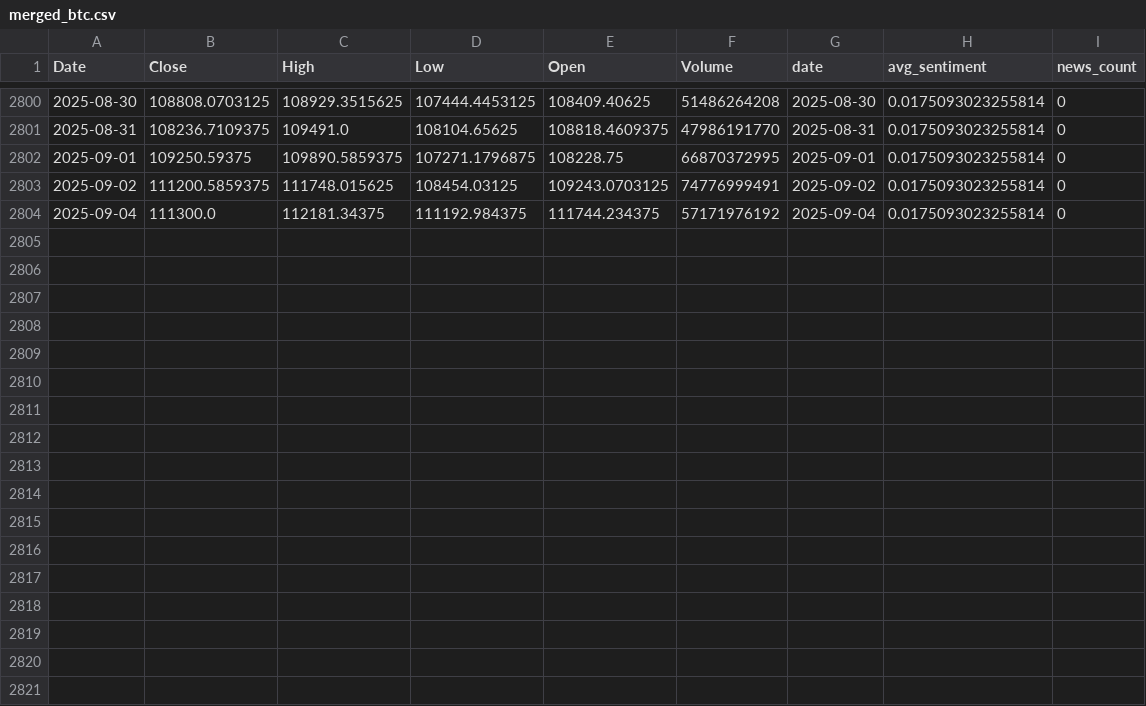
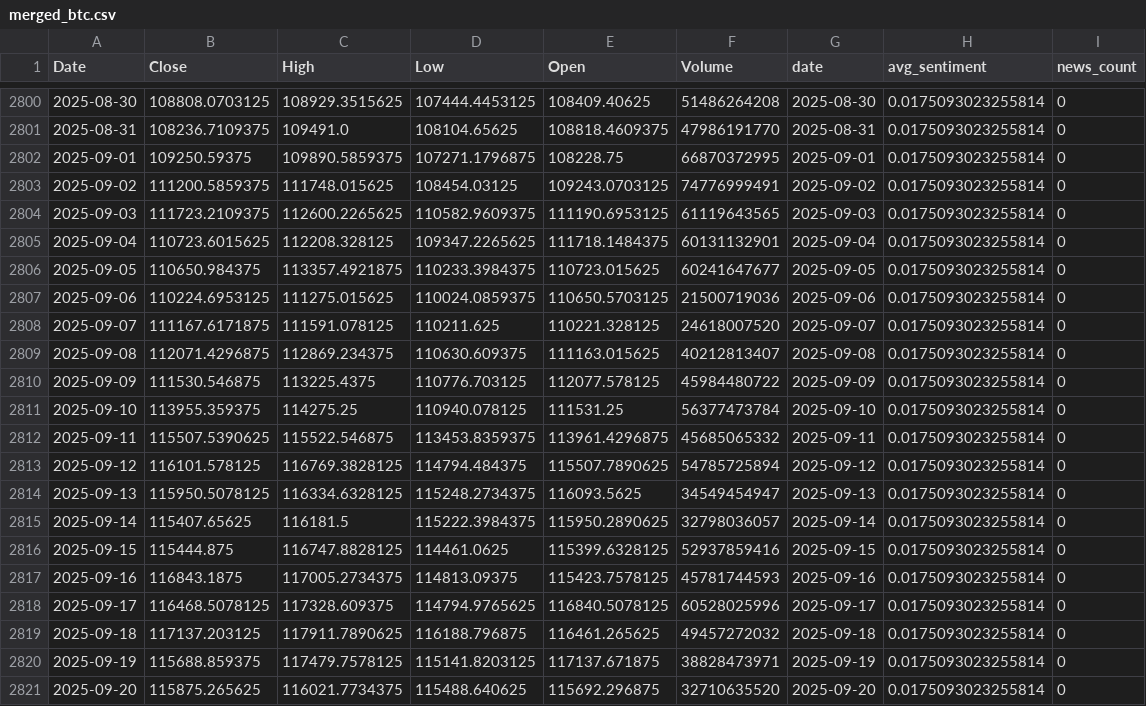
Before and after one commit to Taylanozveren/Ai_Project_Chatbot_Fintech, a CSV file: data/processed/merged_btc.csv, drawn as a sheet; only a part is shown, gaps mark what is left out.

Commit message:
Update: 20-09-25 refreshed data & retrained models, ready for deployment

```diff
--- a/data/processed/merged_btc.csv
+++ b/data/processed/merged_btc.csv
@@ -2803,2 +2803,19 @@ Date,Close,High,Low,Open,Volume,date,avg_sentiment,news_count
 2025-09-02,111200.5859375,111748.015625,108454.03125,109243.0703125,74776999491,2025-09-02,0.0175093023255814,0
-2025-09-04,111300.0,112181.34375,111192.984375,111744.234375,57171976192,2025-09-04,0.0175093023255814,0
+2025-09-03,111723.2109375,112600.2265625,110582.9609375,111190.6953125,61119643565,2025-09-03,0.0175093023255814,0
+2025-09-04,110723.6015625,112208.328125,109347.2265625,111718.1484375,60131132901,2025-09-04,0.0175093023255814,0
+2025-09-05,110650.984375,113357.4921875,110233.3984375,110723.015625,60241647677,2025-09-05,0.0175093023255814,0
+2025-09-06,110224.6953125,111275.015625,110024.0859375,110650.5703125,21500719036,2025-09-06,0.0175093023255814,0
+2025-09-07,111167.6171875,111591.078125,110211.625,110221.328125,24618007520,2025-09-07,0.0175093023255814,0
+2025-09-08,112071.4296875,112869.234375,110630.609375,111163.015625,40212813407,2025-09-08,0.0175093023255814,0
+2025-09-09,111530.546875,113225.4375,110776.703125,112077.578125,45984480722,2025-09-09,0.0175093023255814,0
+2025-09-10,113955.359375,114275.25,110940.078125,111531.25,56377473784,2025-09-10,0.0175093023255814,0
+2025-09-11,115507.5390625,115522.546875,113453.8359375,113961.4296875,45685065332,2025-09-11,0.0175093023255814,0
+2025-09-12,116101.578125,116769.3828125,114794.484375,115507.7890625,54785725894,2025-09-12,0.0175093023255814,0
+2025-09-13,115950.5078125,116334.6328125,115248.2734375,116093.5625,34549454947,2025-09-13,0.0175093023255814,0
+2025-09-14,115407.65625,116181.5,115222.3984375,115950.2890625,32798036057,2025-09-14,0.0175093023255814,0
+2025-09-15,115444.875,116747.8828125,114461.0625,115399.6328125,52937859416,2025-09-15,0.0175093023255814,0
+2025-09-16,116843.1875,117005.2734375,114813.09375,115423.7578125,45781744593,2025-09-16,0.0175093023255814,0
+2025-09-17,116468.5078125,117328.609375,114794.9765625,116840.5078125,60528025996,2025-09-17,0.0175093023255814,0
+2025-09-18,117137.203125,117911.7890625,116188.796875,116461.265625,49457272032,2025-09-18,0.0175093023255814,0
+2025-09-19,115688.859375,117479.7578125,115141.8203125,117137.671875,38828473971,2025-09-19,0.0175093023255814,0
+2025-09-20,115875.265625,116021.7734375,115488.640625,115692.296875,32710635520,2025-09-20,0.0175093023255814,0
```
Also changed, not shown: data/processed/merged_eth.csv, dl/reports/dl_walkforward.csv, 44 other files.
